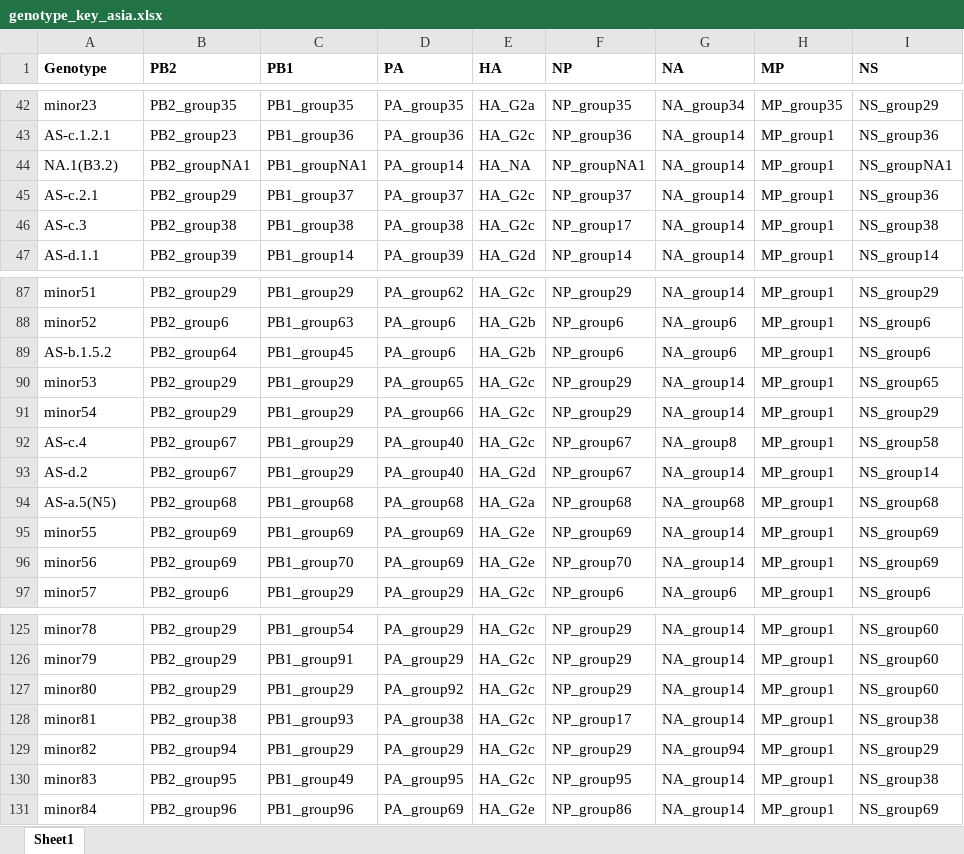
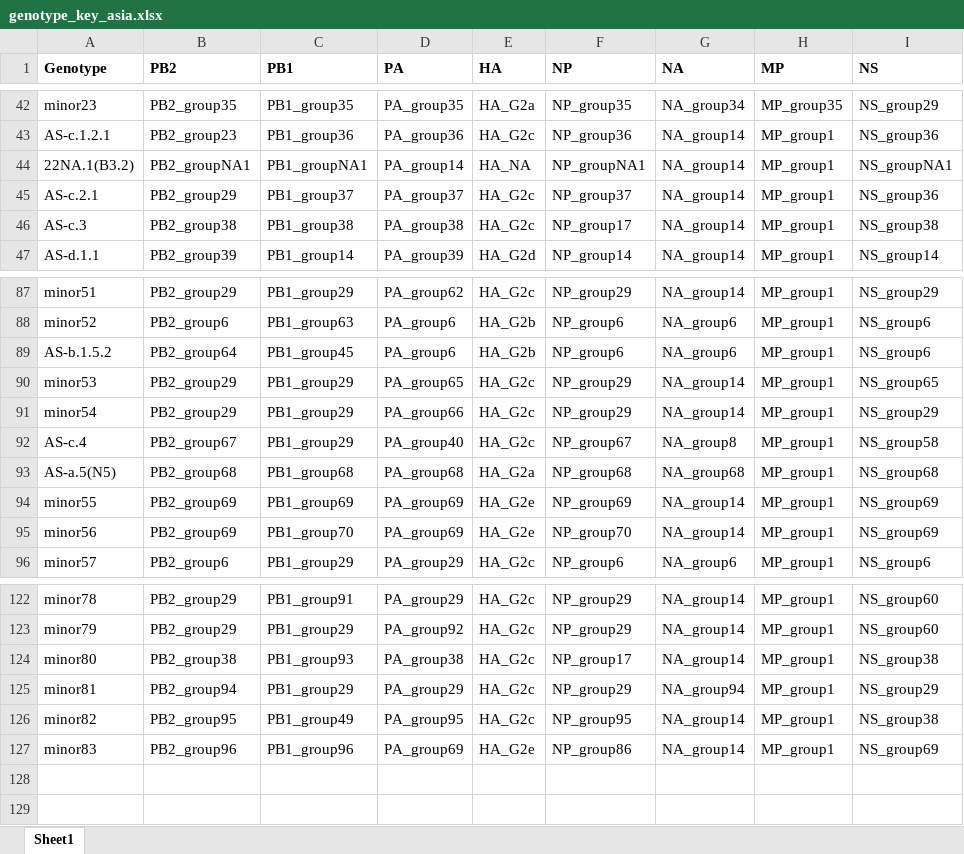
Before and after one commit to KDCA-KNU-VirusResearch/GenoFLU-Asia, an Excel workbook: dependencies/genotype_key_asia.xlsx, sheet Sheet1, drawn as a sheet; only a part is shown, gaps mark what is left out; values as stored, in another font and other column widths than the file's, no borders; removed rows and columns are numbered as before the commit, all else as after; the diff covers the shown part only; the diff names each change by its address in the sheet, - before the commit and + after, or states it on an @@ line.

```diff
--- a/dependencies/genotype_key_asia.xlsx (sheet Sheet1)
+++ b/dependencies/genotype_key_asia.xlsx (sheet Sheet1)
-A44 (Genotype): NA.1(B3.2)
+A44 (Genotype): 22NA.1(B3.2)
-row 93: AS-d.2 | PB2_group67 | PB1_group29 | PA_group40 | HA_G2d | NP_group67 | NA_group14 | MP_group1 | NS_group14
-C122 (PB1): PB1_group54
+C122 (PB1): PB1_group91
-C123 (PB1): PB1_group91
+C123 (PB1): PB1_group29
-D123 (PA): PA_group29
+D123 (PA): PA_group92
-B124 (PB2): PB2_group29
+B124 (PB2): PB2_group38
-C124 (PB1): PB1_group29
+C124 (PB1): PB1_group93
-D124 (PA): PA_group92
+D124 (PA): PA_group38
-F124 (NP): NP_group29
+F124 (NP): NP_group17
-I124 (NS): NS_group60
+I124 (NS): NS_group38
-B125 (PB2): PB2_group38
+B125 (PB2): PB2_group94
-C125 (PB1): PB1_group93
+C125 (PB1): PB1_group29
-D125 (PA): PA_group38
+D125 (PA): PA_group29
-F125 (NP): NP_group17
+F125 (NP): NP_group29
-G125 (NA): NA_group14
+G125 (NA): NA_group94
-I125 (NS): NS_group38
+I125 (NS): NS_group29
-B126 (PB2): PB2_group94
+B126 (PB2): PB2_group95
-C126 (PB1): PB1_group29
+C126 (PB1): PB1_group49
-D126 (PA): PA_group29
+D126 (PA): PA_group95
-F126 (NP): NP_group29
+F126 (NP): NP_group95
-G126 (NA): NA_group94
+G126 (NA): NA_group14
-I126 (NS): NS_group29
+I126 (NS): NS_group38
-B127 (PB2): PB2_group95
+B127 (PB2): PB2_group96
-C127 (PB1): PB1_group49
+C127 (PB1): PB1_group96
-D127 (PA): PA_group95
+D127 (PA): PA_group69
-E127 (HA): HA_G2c
+E127 (HA): HA_G2e
-F127 (NP): NP_group95
+F127 (NP): NP_group86
-I127 (NS): NS_group38
+I127 (NS): NS_group69
-row 131: minor84 | PB2_group96 | PB1_group96 | PA_group69 | HA_G2e | NP_group86 | NA_group14 | MP_group1 | NS_group69
```
Also changed, not shown: 2 removed rows and 30 edited cells elsewhere in this sheet, 8 other files.
